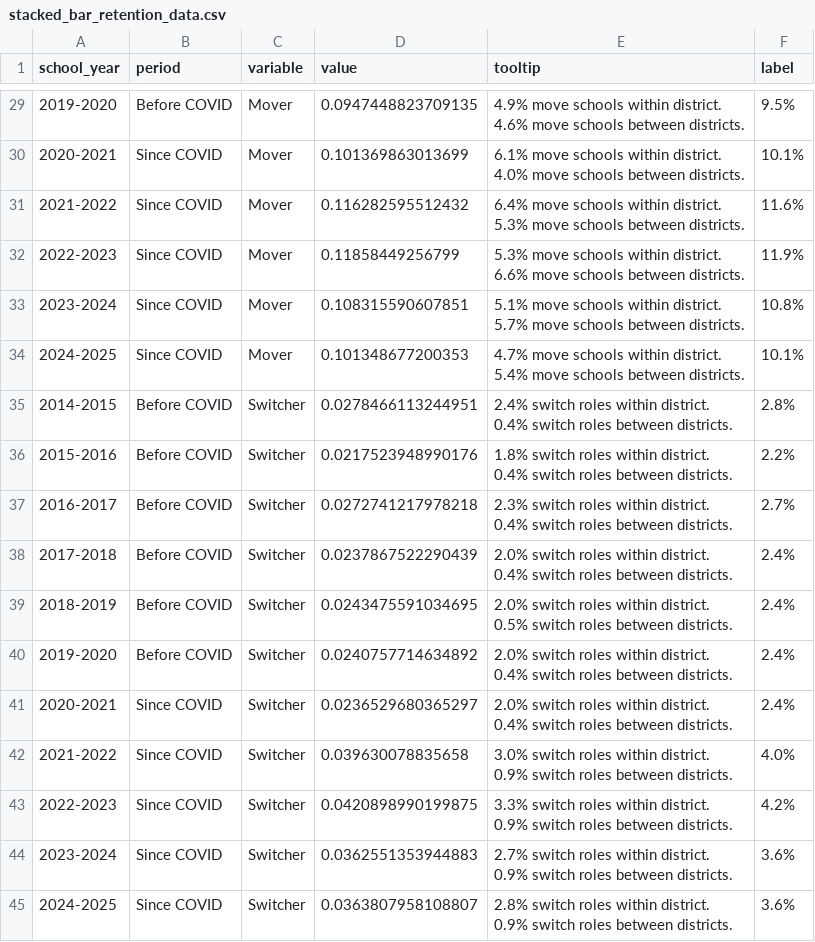
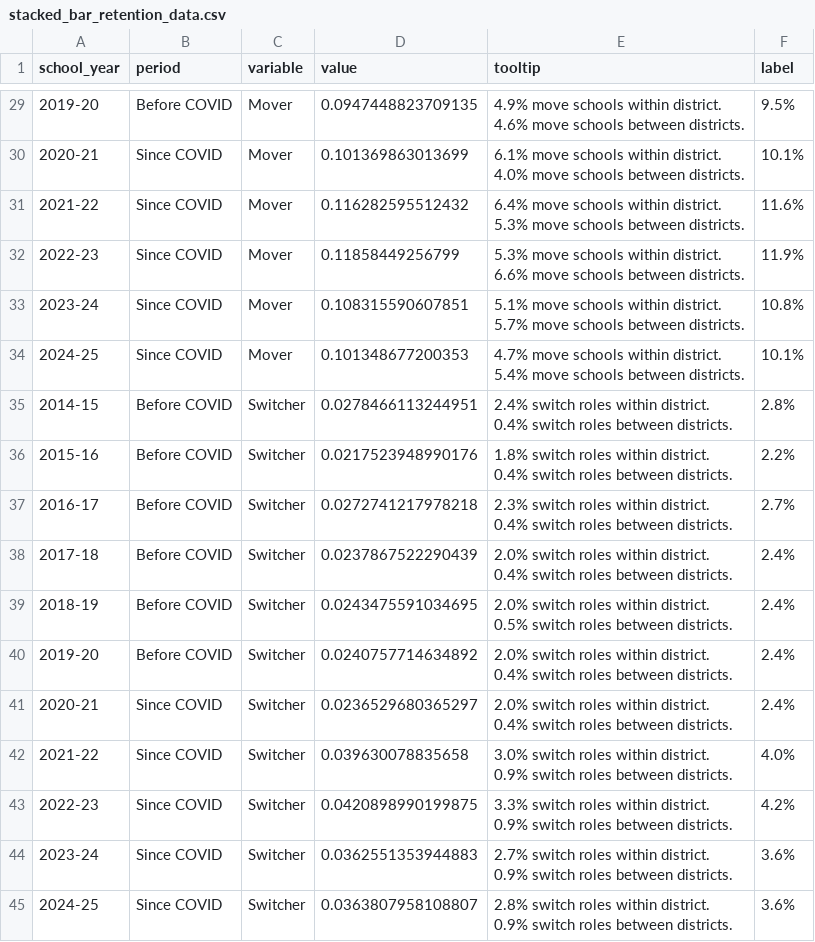
Before and after one commit to oep-uark/demo-svelte-project, a CSV file: src/data/stacked_bar_retention_data.csv, drawn as a sheet; only a part is shown, gaps mark what is left out; the diff covers the shown part only.

```diff
--- a/src/data/stacked_bar_retention_data.csv
+++ b/src/data/stacked_bar_retention_data.csv
@@ -45,34 +45,34 @@ school_year,period,variable,value,tooltip,label
-2019-2020,Before COVID,Mover,0.0947448823709135,"4.9% move schools within district.
- 4.6% move schools between districts.",9.5%
-2020-2021,Since COVID,Mover,0.101369863013699,"6.1% move schools within district.
- 4.0% move schools between districts.",10.1%
-2021-2022,Since COVID,Mover,0.116282595512432,"6.4% move schools within district.
- 5.3% move schools between districts.",11.6%
-2022-2023,Since COVID,Mover,0.11858449256799,"5.3% move schools within district.
- 6.6% move schools between districts.",11.9%
-2023-2024,Since COVID,Mover,0.108315590607851,"5.1% move schools within district.
- 5.7% move schools between districts.",10.8%
-2024-2025,Since COVID,Mover,0.101348677200353,"4.7% move schools within district.
- 5.4% move schools between districts.",10.1%
-2014-2015,Before COVID,Switcher,0.0278466113244951,"2.4% switch roles within district.
- 0.4% switch roles between districts.",2.8%
-2015-2016,Before COVID,Switcher,0.0217523948990176,"1.8% switch roles within district.
- 0.4% switch roles between districts.",2.2%
-2016-2017,Before COVID,Switcher,0.0272741217978218,"2.3% switch roles within district.
- 0.4% switch roles between districts.",2.7%
-2017-2018,Before COVID,Switcher,0.0237867522290439,"2.0% switch roles within district.
- 0.4% switch roles between districts.",2.4%
-2018-2019,Before COVID,Switcher,0.0243475591034695,"2.0% switch roles within district.
- 0.5% switch roles between districts.",2.4%
-2019-2020,Before COVID,Switcher,0.0240757714634892,"2.0% switch roles within district.
- 0.4% switch roles between districts.",2.4%
-2020-2021,Since COVID,Switcher,0.0236529680365297,"2.0% switch roles within district.
- 0.4% switch roles between districts.",2.4%
-2021-2022,Since COVID,Switcher,0.039630078835658,"3.0% switch roles within district.
- 0.9% switch roles between districts.",4.0%
-2022-2023,Since COVID,Switcher,0.0420898990199875,"3.3% switch roles within district.
- 0.9% switch roles between districts.",4.2%
-2023-2024,Since COVID,Switcher,0.0362551353944883,"2.7% switch roles within district.
- 0.9% switch roles between districts.",3.6%
-2024-2025,Since COVID,Switcher,0.0363807958108807,"2.8% switch roles within district.
- 0.9% switch roles between districts.",3.6%
+2019-20,Before COVID,Mover,0.0947448823709135,"4.9% move schools within district.
+ 4.6% move schools between districts.",9.5%
+2020-21,Since COVID,Mover,0.101369863013699,"6.1% move schools within district.
+ 4.0% move schools between districts.",10.1%
+2021-22,Since COVID,Mover,0.116282595512432,"6.4% move schools within district.
+ 5.3% move schools between districts.",11.6%
+2022-23,Since COVID,Mover,0.11858449256799,"5.3% move schools within district.
+ 6.6% move schools between districts.",11.9%
+2023-24,Since COVID,Mover,0.108315590607851,"5.1% move schools within district.
+ 5.7% move schools between districts.",10.8%
+2024-25,Since COVID,Mover,0.101348677200353,"4.7% move schools within district.
+ 5.4% move schools between districts.",10.1%
+2014-15,Before COVID,Switcher,0.0278466113244951,"2.4% switch roles within district.
+ 0.4% switch roles between districts.",2.8%
+2015-16,Before COVID,Switcher,0.0217523948990176,"1.8% switch roles within district.
+ 0.4% switch roles between districts.",2.2%
+2016-17,Before COVID,Switcher,0.0272741217978218,"2.3% switch roles within district.
+ 0.4% switch roles between districts.",2.7%
+2017-18,Before COVID,Switcher,0.0237867522290439,"2.0% switch roles within district.
+ 0.4% switch roles between districts.",2.4%
+2018-19,Before COVID,Switcher,0.0243475591034695,"2.0% switch roles within district.
+ 0.5% switch roles between districts.",2.4%
+2019-20,Before COVID,Switcher,0.0240757714634892,"2.0% switch roles within district.
+ 0.4% switch roles between districts.",2.4%
+2020-21,Since COVID,Switcher,0.0236529680365297,"2.0% switch roles within district.
+ 0.4% switch roles between districts.",2.4%
+2021-22,Since COVID,Switcher,0.039630078835658,"3.0% switch roles within district.
+ 0.9% switch roles between districts.",4.0%
+2022-23,Since COVID,Switcher,0.0420898990199875,"3.3% switch roles within district.
+ 0.9% switch roles between districts.",4.2%
+2023-24,Since COVID,Switcher,0.0362551353944883,"2.7% switch roles within district.
+ 0.9% switch roles between districts.",3.6%
+2024-25,Since COVID,Switcher,0.0363807958108807,"2.8% switch roles within district.
+ 0.9% switch roles between districts.",3.6%
```
Also changed, not shown: 27 edited cells elsewhere in this file, 3 other files.
